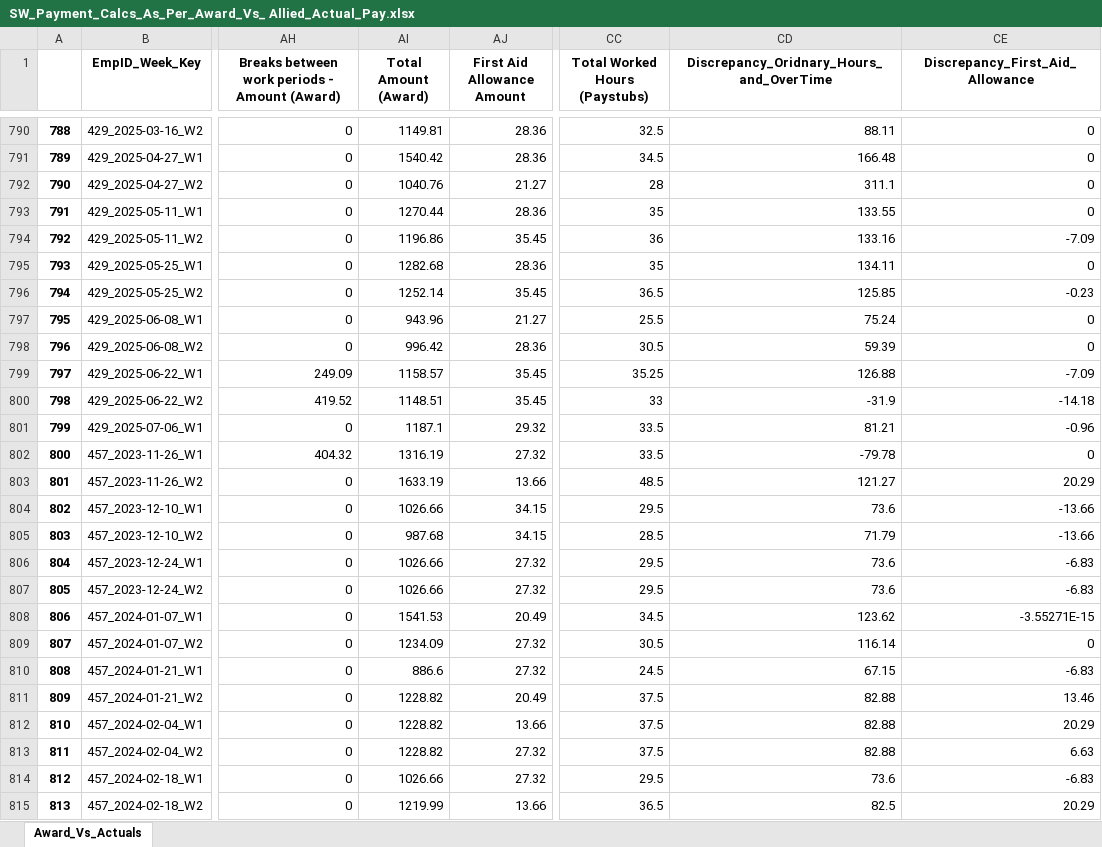
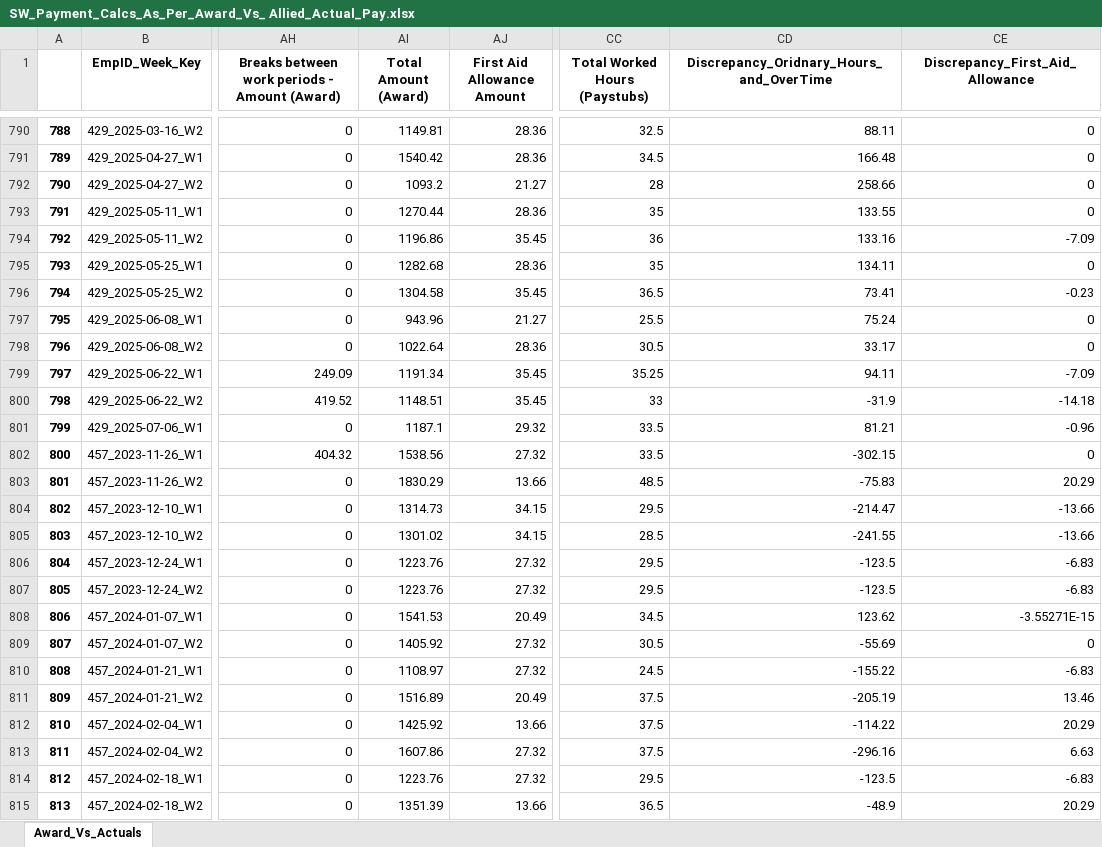
Before and after one commit to ssmith-98/Project-Royal, an Excel workbook: SW_Payment_Calcs_As_Per_Award_Vs_ Allied_Actual_Pay.xlsx, sheet Award_Vs_Actuals, drawn as a sheet; only a part is shown, gaps mark what is left out; values as stored, in another font and other column widths than the file's, no borders; the diff covers the shown part only; the diff names each change by its address in the sheet, - before the commit and + after, or states it on an @@ line.

Commit message:
Addition of min hours to final output

```diff
--- a/SW_Payment_Calcs_As_Per_Award_Vs_ Allied_Actual_Pay.xlsx (sheet Award_Vs_Actuals)
+++ b/SW_Payment_Calcs_As_Per_Award_Vs_ Allied_Actual_Pay.xlsx (sheet Award_Vs_Actuals)
-AI792 (Total Amount (Award)): 1040.76
+AI792 (Total Amount (Award)): 1093.2
-CD792: 311.1
+CD792: 258.66
-AI796 (Total Amount (Award)): 1252.14
+AI796 (Total Amount (Award)): 1304.58
-CD796: 125.85
+CD796: 73.41
-AI798 (Total Amount (Award)): 996.42
+AI798 (Total Amount (Award)): 1022.64
-CD798: 59.39
+CD798: 33.17
-AI799 (Total Amount (Award)): 1158.57
+AI799 (Total Amount (Award)): 1191.34
-CD799: 126.88
+CD799: 94.11
-AI802 (Total Amount (Award)): 1316.19
+AI802 (Total Amount (Award)): 1538.56
-CD802: -79.78
+CD802: -302.15
-AI803 (Total Amount (Award)): 1633.19
+AI803 (Total Amount (Award)): 1830.29
-CD803: 121.27
+CD803: -75.83
-AI804 (Total Amount (Award)): 1026.66
+AI804 (Total Amount (Award)): 1314.73
-CD804: 73.6
+CD804: -214.47
-AI805 (Total Amount (Award)): 987.68
+AI805 (Total Amount (Award)): 1301.02
-CD805: 71.79
+CD805: -241.55
-AI806:AI807 (Total Amount (Award)): 1026.66
+AI806:AI807 (Total Amount (Award)): 1223.76
-CD806:CD807: 73.6
+CD806:CD807: -123.5
-AI809 (Total Amount (Award)): 1234.09
+AI809 (Total Amount (Award)): 1405.92
-CD809: 116.14
+CD809: -55.69
-AI810 (Total Amount (Award)): 886.6
+AI810 (Total Amount (Award)): 1108.97
-CD810: 67.15
+CD810: -155.22
-AI811 (Total Amount (Award)): 1228.82
+AI811 (Total Amount (Award)): 1516.89
-CD811: 82.88
+CD811: -205.19
-AI812 (Total Amount (Award)): 1228.82
+AI812 (Total Amount (Award)): 1425.92
-CD812: 82.88
+CD812: -114.22
-AI813 (Total Amount (Award)): 1228.82
+AI813 (Total Amount (Award)): 1607.86
-CD813: 82.88
+CD813: -296.16
-AI814 (Total Amount (Award)): 1026.66
+AI814 (Total Amount (Award)): 1223.76
-CD814: 73.6
+CD814: -123.5
-AI815 (Total Amount (Award)): 1219.99
+AI815 (Total Amount (Award)): 1351.39
-CD815: 82.5
+CD815: -48.9
```
Also changed, not shown: 602 edited cells elsewhere in this sheet, 2 other files.
